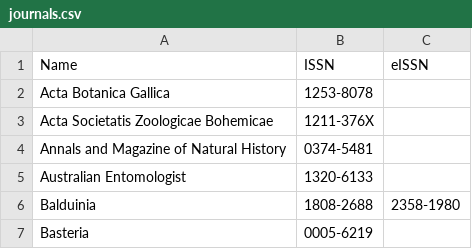
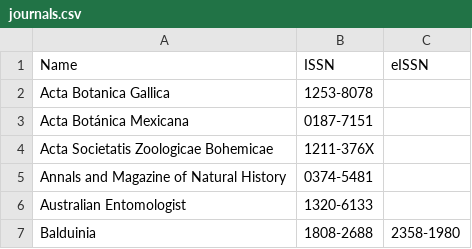
Before and after one commit to rdmpage/journal-articles-ris, a CSV file: journals.csv, drawn as a sheet; only a part is shown; the shorter side is filled out with more unchanged rows; the diff names each change by its address in the sheet, - before the commit and + after, or states it on an @@ line.

Commit message:
Acta Botánica Mexicana

```diff
--- a/journals.csv
+++ b/journals.csv
+row 3: Acta Botánica Mexicana | 0187-7151
```
Also changed, not shown: 1 other file.
